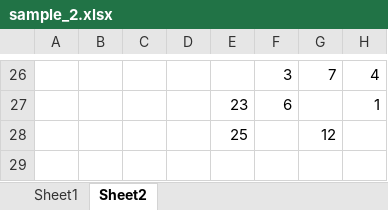
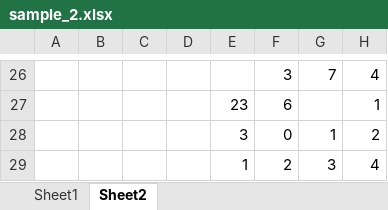
Before and after one commit to RadovanPrijic/Ruby-Metaprogramming-Homework, an Excel workbook: sample_2.xlsx, sheet Sheet2, drawn as a sheet; only a part is shown, gaps mark what is left out; values as stored, in another font and other column widths than the file's, no borders; removed rows and columns are numbered as before the commit, all else as after; the diff names each change by its address in the sheet, - before the commit and + after, or states it on an @@ line.

```diff
--- a/sample_2.xlsx (sheet Sheet2)
+++ b/sample_2.xlsx (sheet Sheet2)
-row 28:  |  |  |  | 25 |  | 12
+row 28:  |  |  |  | 3 | 0 | 1 | 2
+row 29:  |  |  |  | 1 | 2 | 3 | 4
```
Also changed, not shown: sample_1.xlsx, 5 other files.
